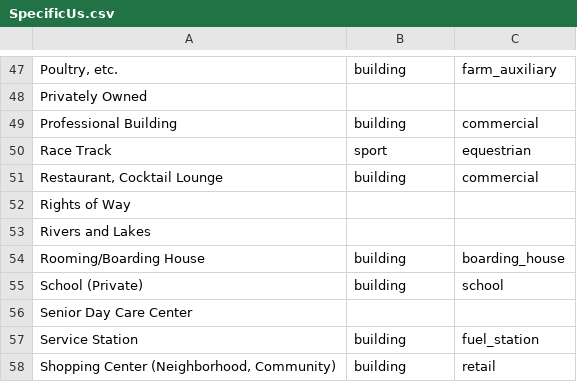
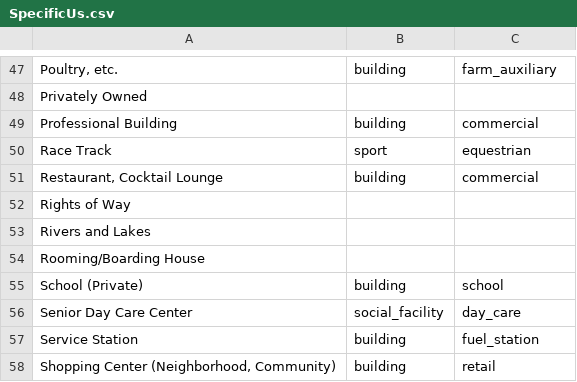
Before and after one commit to osmlab/labuildings, a CSV file: mappings_csv/SpecificUs.csv, drawn as a sheet; only a part is shown, gaps mark what is left out.

Commit message:
based on osm wiki

```diff
--- a/mappings_csv/SpecificUs.csv
+++ b/mappings_csv/SpecificUs.csv
@@ -53,5 +53,5 @@ Rights of Way,,
 Rivers and Lakes,,
-Rooming/Boarding House,building,boarding_house
+Rooming/Boarding House,,
 School (Private),building,school
-Senior Day Care Center,,
+Senior Day Care Center,social_facility,day_care
 Service Station,building,fuel_station
```
